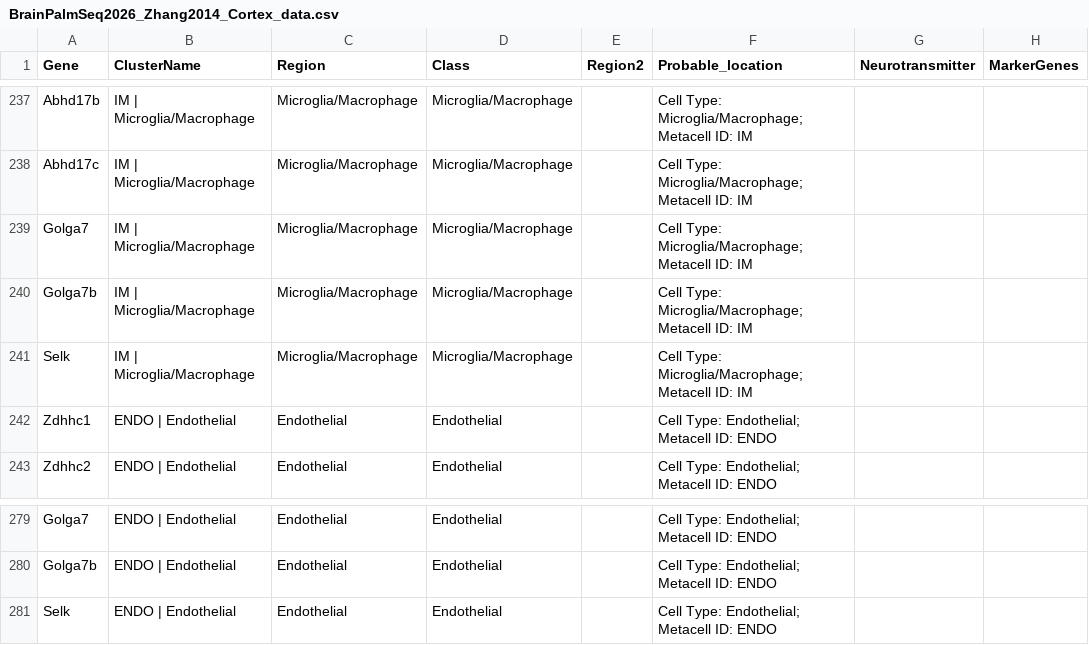
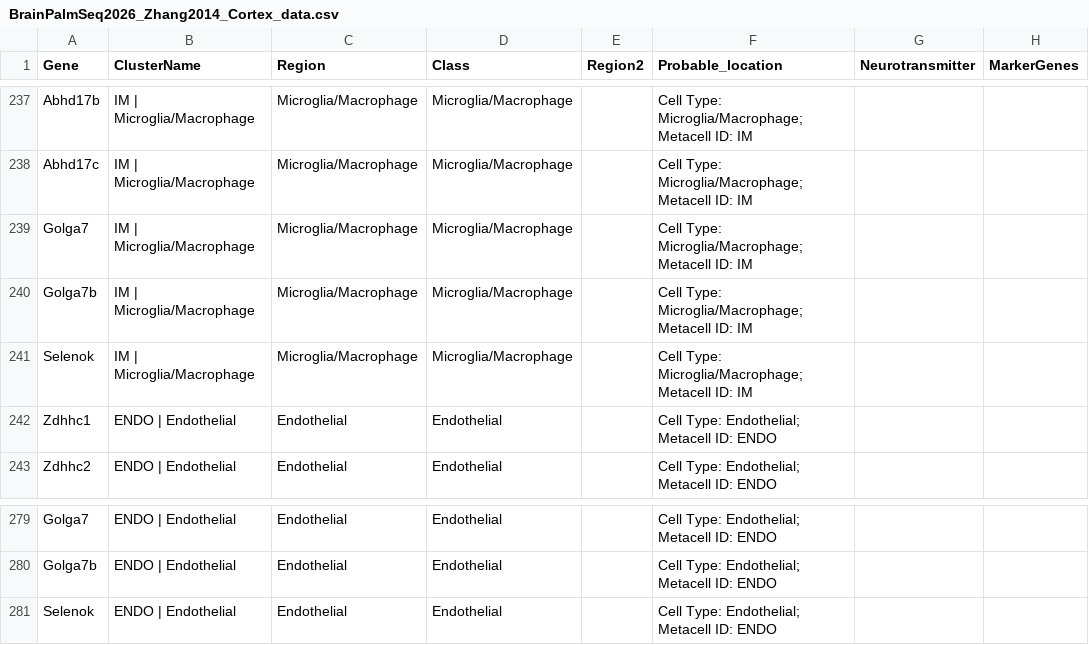
Before and after one commit to Angie13-doc/BrainPalmSeq-heatmaps, a CSV file: BrainPalmSeq2026_Zhang2014_Cortex/BrainPalmSeq2026_Zhang2014_Cortex_data.csv, drawn as a sheet; only a part is shown, gaps mark what is left out; the diff covers the shown part only; the diff names each change by its address in the sheet, - before the commit and + after, or states it on an @@ line.

```diff
--- a/BrainPalmSeq2026_Zhang2014_Cortex/BrainPalmSeq2026_Zhang2014_Cortex_data.csv
+++ b/BrainPalmSeq2026_Zhang2014_Cortex/BrainPalmSeq2026_Zhang2014_Cortex_data.csv
-A241 (Gene): Selk
+A241 (Gene): Selenok
-A281 (Gene): Selk
+A281 (Gene): Selenok
```
Also changed, not shown: 5 edited cells elsewhere in this file, BrainPalmSeq2026_Cembrowski2016_Hipposeq/BrainPalmSeq2026_Cembrowski2016_Hipposeq_data.csv, BrainPalmSeq2026_Li2019_Microglia/BrainPalmSeq2026_Li2019_Microglia_data.csv, 5 other files.
